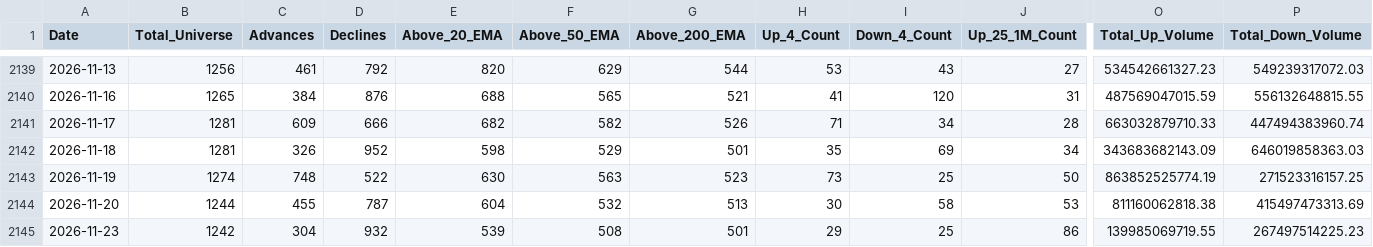
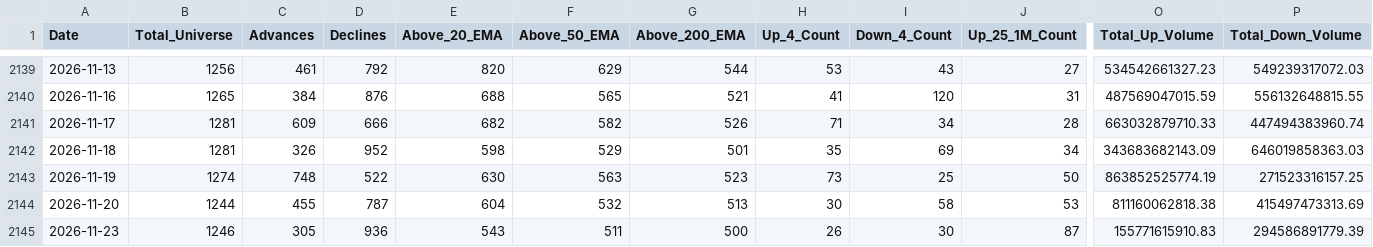
Before and after one commit to augmentalphawealth/Situational-Awareness, a CSV file: live_intraday_aggregate.csv, drawn as a sheet; only a part is shown, gaps mark what is left out; the diff covers the shown part only; the diff names each change by its address in the sheet, - before the commit and + after, or states it on an @@ line.

```diff
--- a/live_intraday_aggregate.csv
+++ b/live_intraday_aggregate.csv
-B2145 (Total_Universe): 1242
+B2145 (Total_Universe): 1246
-C2145 (Advances): 304
+C2145 (Advances): 305
-D2145 (Declines): 932
+D2145 (Declines): 936
-E2145 (Above_20_EMA): 539
+E2145 (Above_20_EMA): 543
-F2145 (Above_50_EMA): 508
+F2145 (Above_50_EMA): 511
-G2145 (Above_200_EMA): 501
+G2145 (Above_200_EMA): 500
-H2145 (Up_4_Count): 29
+H2145 (Up_4_Count): 26
-I2145 (Down_4_Count): 25
+I2145 (Down_4_Count): 30
-J2145 (Up_25_1M_Count): 86
+J2145 (Up_25_1M_Count): 87
-O2145 (Total_Up_Volume): 139985069719.55
+O2145 (Total_Up_Volume): 155771615910.83
-P2145 (Total_Down_Volume): 267497514225.23
+P2145 (Total_Down_Volume): 294586891779.39
```
Also changed, not shown: 19 edited cells elsewhere in this file, 5 other files.
